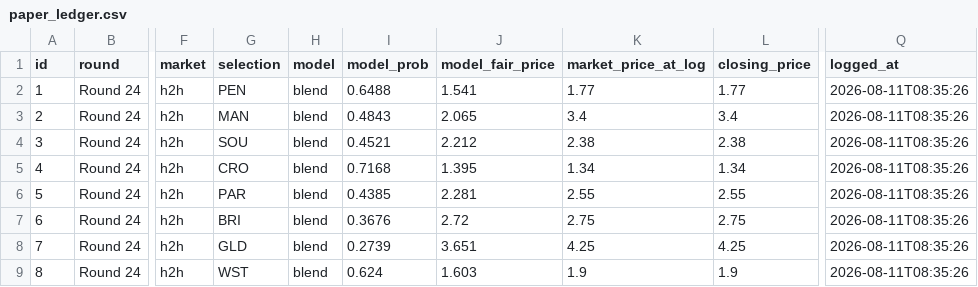
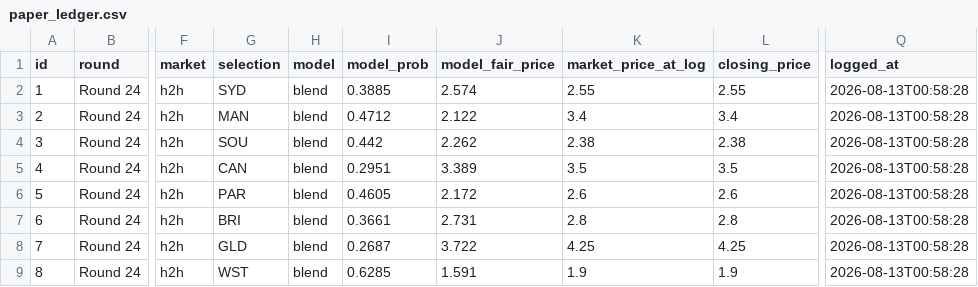
Before and after one commit to EJMC95/crypto-trading-bot, a CSV file: nrl-predictor/outputs/paper_ledger.csv, drawn as a sheet; only a part is shown, gaps mark what is left out; the diff names each change by its address in the sheet, - before the commit and + after, or states it on an @@ line.

```diff
--- a/nrl-predictor/outputs/paper_ledger.csv
+++ b/nrl-predictor/outputs/paper_ledger.csv
-G2 (selection): PEN
+G2 (selection): SYD
-I2 (model_prob): 0.6488
+I2 (model_prob): 0.3885
-J2 (model_fair_price): 1.541
+J2 (model_fair_price): 2.574
-K2 (market_price_at_log): 1.77
+K2 (market_price_at_log): 2.55
-L2 (closing_price): 1.77
+L2 (closing_price): 2.55
-Q2:Q9 (logged_at): 2026-08-11T08:35:26
+Q2:Q9 (logged_at): 2026-08-13T00:58:28
-I3 (model_prob): 0.4843
+I3 (model_prob): 0.4712
-J3 (model_fair_price): 2.065
+J3 (model_fair_price): 2.122
-I4 (model_prob): 0.4521
+I4 (model_prob): 0.442
-J4 (model_fair_price): 2.212
+J4 (model_fair_price): 2.262
-G5 (selection): CRO
+G5 (selection): CAN
-I5 (model_prob): 0.7168
+I5 (model_prob): 0.2951
-J5 (model_fair_price): 1.395
+J5 (model_fair_price): 3.389
-K5 (market_price_at_log): 1.34
+K5 (market_price_at_log): 3.5
-L5 (closing_price): 1.34
+L5 (closing_price): 3.5
-I6 (model_prob): 0.4385
+I6 (model_prob): 0.4605
-J6 (model_fair_price): 2.281
+J6 (model_fair_price): 2.172
-K6 (market_price_at_log): 2.55
+K6 (market_price_at_log): 2.6
-L6 (closing_price): 2.55
+L6 (closing_price): 2.6
-I7 (model_prob): 0.3676
+I7 (model_prob): 0.3661
-J7 (model_fair_price): 2.72
+J7 (model_fair_price): 2.731
-K7 (market_price_at_log): 2.75
+K7 (market_price_at_log): 2.8
-L7 (closing_price): 2.75
+L7 (closing_price): 2.8
-I8 (model_prob): 0.2739
+I8 (model_prob): 0.2687
-J8 (model_fair_price): 3.651
+J8 (model_fair_price): 3.722
-I9 (model_prob): 0.624
+I9 (model_prob): 0.6285
-J9 (model_fair_price): 1.603
+J9 (model_fair_price): 1.591
```
Also changed, not shown: nrl-predictor/outputs/round_market.csv, nrl-predictor/outputs/round_predictions.csv, 10 other files.
